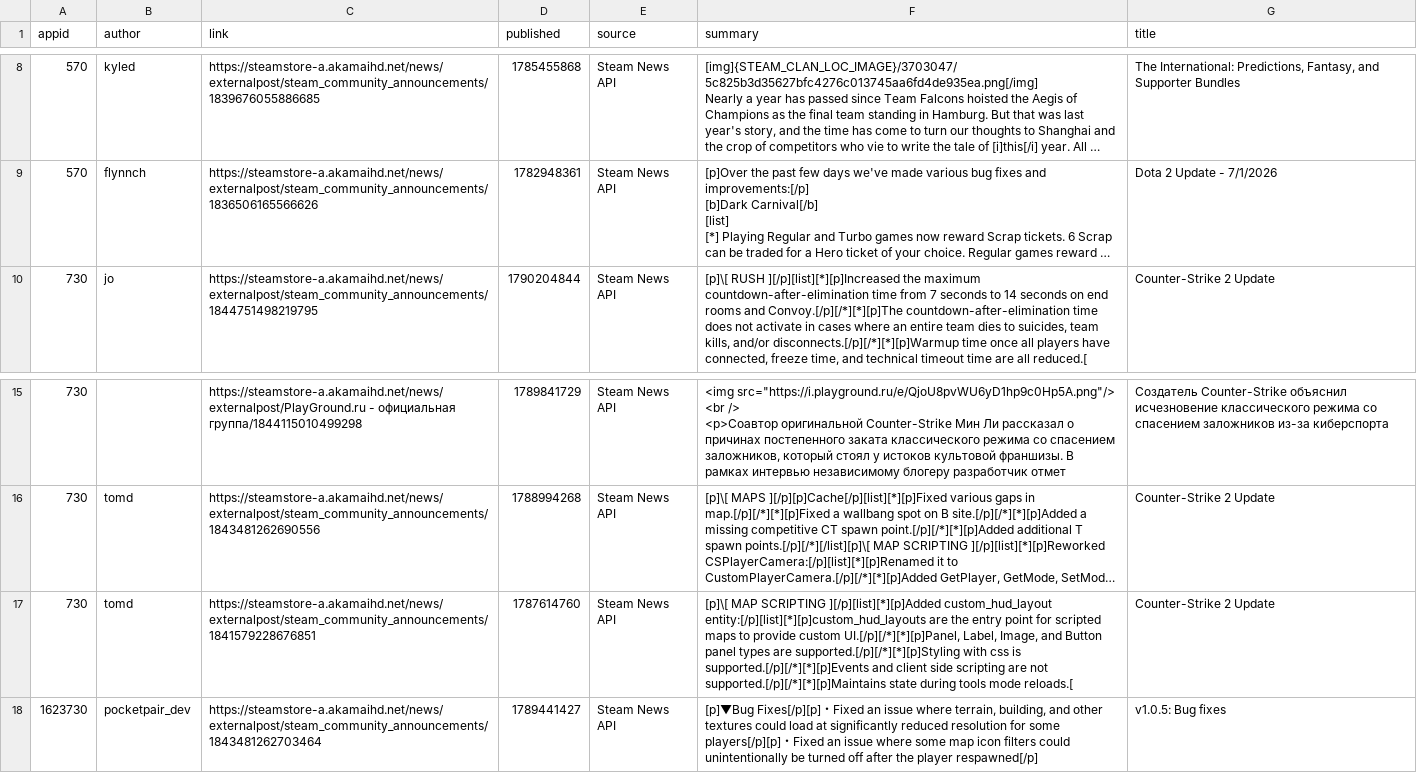
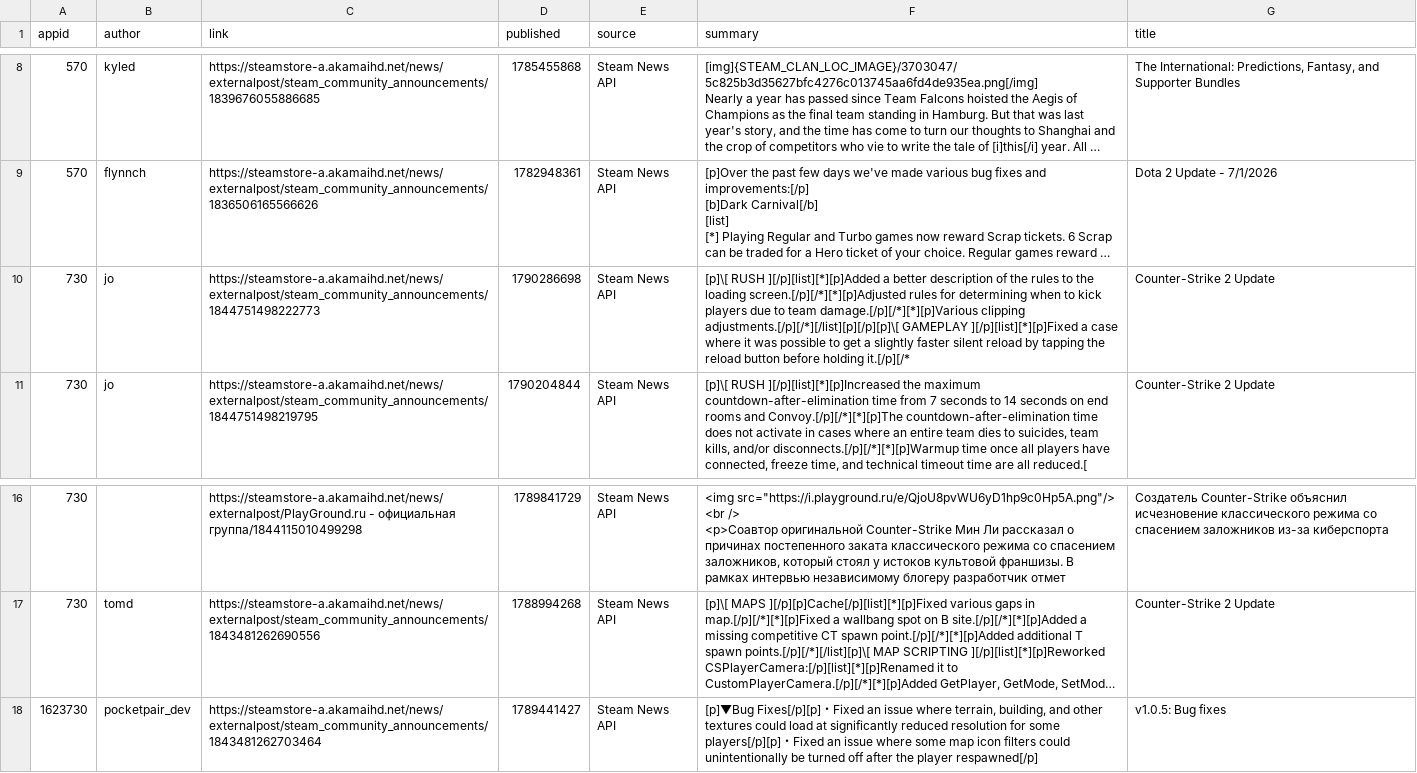
Before and after one commit to BennetttChen/Python-crawl, a CSV file: output/steam_news.csv, drawn as a sheet; only a part is shown, gaps mark what is left out; long unchanged cells end in …; removed rows and columns are numbered as before the commit, all else as after; the diff names each change by its address in the sheet, - before the commit and + after, or states it on an @@ line.

```diff
--- a/output/steam_news.csv
+++ b/output/steam_news.csv
+row 10: 730 | jo | https://steamstore-a.akamaihd.net/news/externalpost/steam_community_announcements/1844751498222773 | 1790286698 | Steam News API | [p]\[ RUSH ][/p][list][*][p]Added a better description of the rules to the loading screen.[/p][/*][*][p]Adjusted rules for determining when to kick players due to team damage.[/p][/*][*][p]Various clipping adjustments.[/p][/*][/list][p][/p][p]\[ GAMEPLAY ][/p][list][*][p]Fixed a case where it was possible to get a slightly faster silent reload by tapping the reload button before holding it.[/p][/* | Counter-Strike 2 Update
-row 17: 730 | tomd | https://steamstore-a.akamaihd.net/news/externalpost/steam_community_announcements/1841579228676851 | 1787614760 | Steam News API | [p]\[ MAP SCRIPTING ][/p][list][*][p]Added custom_hud_layout entity:[/p][list][*][p]custom_hud_layouts are the entry point for scripted maps to provide custom UI.[/p][/*][*][p]Panel, Label, Image, and Button panel types are supported.[/p][/*][*][p]Styling with css is supported.[/p][/*][*][p]Events and client side scripting are not supported.[/p][/*][*][p]Maintains state during tools mode reloads.[ | Counter-Strike 2 Update
```
Also changed, not shown: output/bili_timeline.csv, 4 other files.
